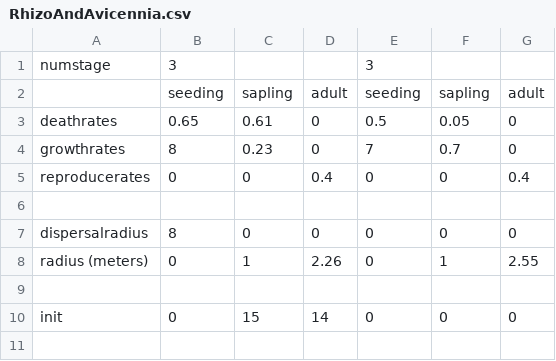
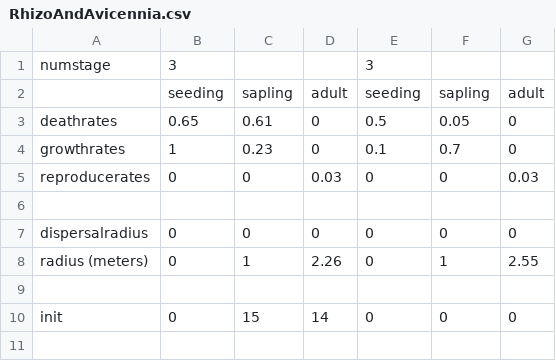
Before and after one commit to mqthang18/EcologicalSuccession, a CSV file: Datasource/Twosp/RhizoAndAvicennia.csv, drawn as a sheet; only a part is shown.

```diff
--- a/Datasource/Twosp/RhizoAndAvicennia.csv
+++ b/Datasource/Twosp/RhizoAndAvicennia.csv
@@ -3,6 +3,6 @@
 deathrates,0.65,0.61,0,0.5,0.05,0
-growthrates,8,0.23,0,7,0.7,0
-reproducerates,0,0,0.4,0,0,0.4
+growthrates,1,0.23,0,0.1,0.7,0
+reproducerates,0,0,0.03,0,0,0.03
 ,,,,,,
-dispersalradius,8,0,0,0,0,0
+dispersalradius,0,0,0,0,0,0
 radius (meters),0,1,2.26,0,1,2.55
```
Also changed, not shown: 45 other files.
